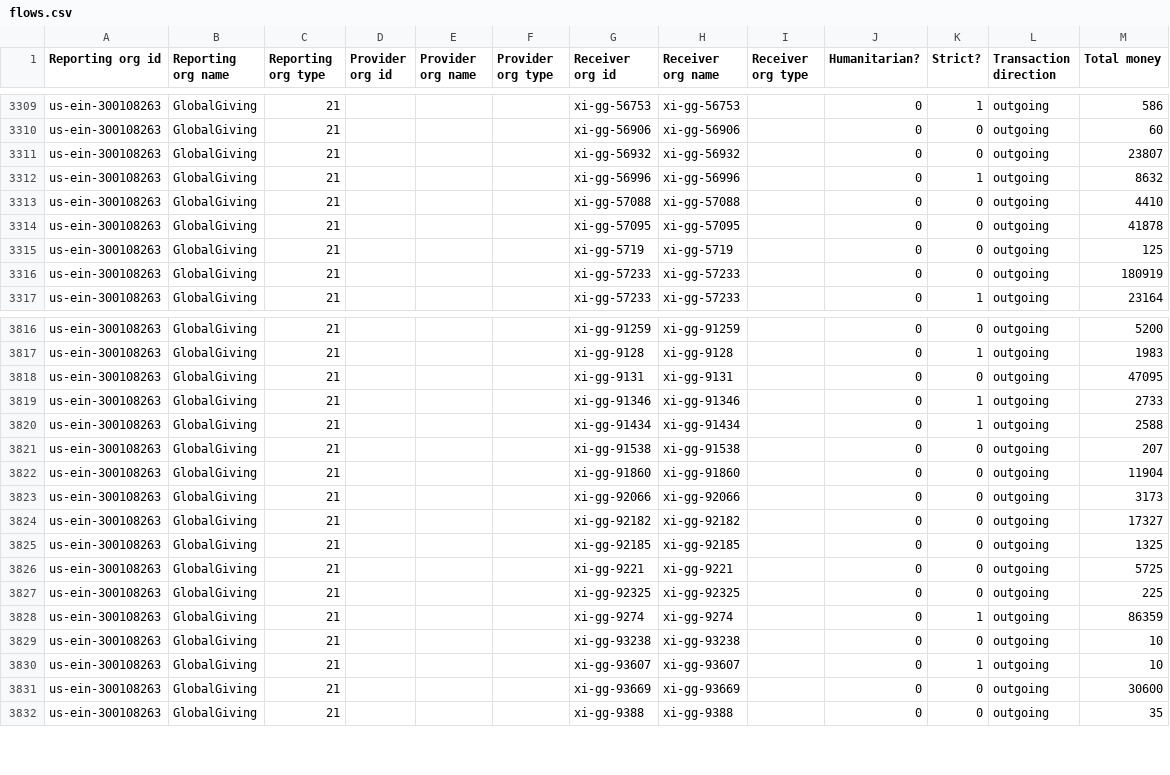
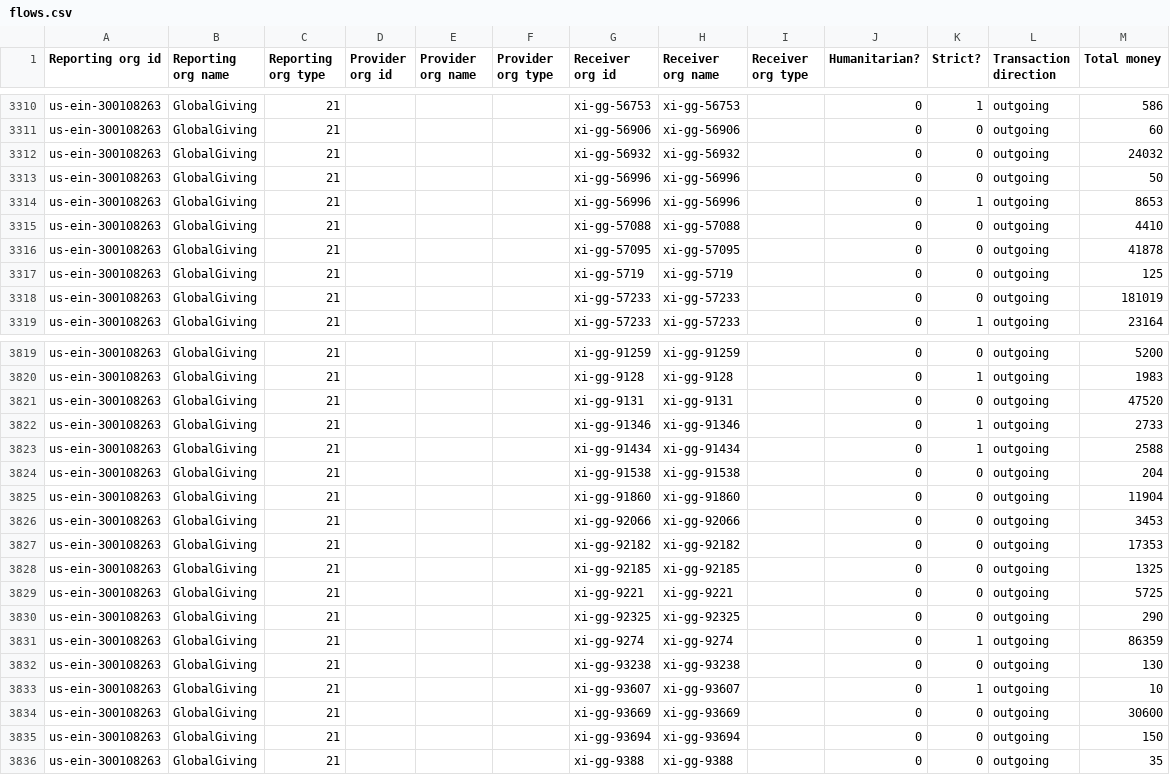
Before and after one commit to OCHA-DAP/hdx-scraper-iati-viz, a CSV file: flows.csv, drawn as a sheet; only a part is shown, gaps mark what is left out; the diff covers the shown part only.

```diff
--- a/flows.csv
+++ b/flows.csv
@@ -3310,4 +3311,5 @@ us-ein-300108263,GlobalGiving,21,,,,xi-gg-56753,xi-gg-56753,,0,1,outgoing,586
 us-ein-300108263,GlobalGiving,21,,,,xi-gg-56906,xi-gg-56906,,0,0,outgoing,60
-us-ein-300108263,GlobalGiving,21,,,,xi-gg-56932,xi-gg-56932,,0,0,outgoing,23807
-us-ein-300108263,GlobalGiving,21,,,,xi-gg-56996,xi-gg-56996,,0,1,outgoing,8632
+us-ein-300108263,GlobalGiving,21,,,,xi-gg-56932,xi-gg-56932,,0,0,outgoing,24032
+us-ein-300108263,GlobalGiving,21,,,,xi-gg-56996,xi-gg-56996,,0,0,outgoing,50
+us-ein-300108263,GlobalGiving,21,,,,xi-gg-56996,xi-gg-56996,,0,1,outgoing,8653
 us-ein-300108263,GlobalGiving,21,,,,xi-gg-57088,xi-gg-57088,,0,0,outgoing,4410
@@ -3315,3 +3317,3 @@ us-ein-300108263,GlobalGiving,21,,,,xi-gg-57095,xi-gg-57095,,0,0,outgoing,41878
 us-ein-300108263,GlobalGiving,21,,,,xi-gg-5719,xi-gg-5719,,0,0,outgoing,125
-us-ein-300108263,GlobalGiving,21,,,,xi-gg-57233,xi-gg-57233,,0,0,outgoing,180919
+us-ein-300108263,GlobalGiving,21,,,,xi-gg-57233,xi-gg-57233,,0,0,outgoing,181019
 us-ein-300108263,GlobalGiving,21,,,,xi-gg-57233,xi-gg-57233,,0,1,outgoing,23164
@@ -3817,16 +3820,17 @@ us-ein-300108263,GlobalGiving,21,,,,xi-gg-91259,xi-gg-91259,,0,0,outgoing,5200
 us-ein-300108263,GlobalGiving,21,,,,xi-gg-9128,xi-gg-9128,,0,1,outgoing,1983
-us-ein-300108263,GlobalGiving,21,,,,xi-gg-9131,xi-gg-9131,,0,0,outgoing,47095
+us-ein-300108263,GlobalGiving,21,,,,xi-gg-9131,xi-gg-9131,,0,0,outgoing,47520
 us-ein-300108263,GlobalGiving,21,,,,xi-gg-91346,xi-gg-91346,,0,1,outgoing,2733
 us-ein-300108263,GlobalGiving,21,,,,xi-gg-91434,xi-gg-91434,,0,1,outgoing,2588
-us-ein-300108263,GlobalGiving,21,,,,xi-gg-91538,xi-gg-91538,,0,0,outgoing,207
+us-ein-300108263,GlobalGiving,21,,,,xi-gg-91538,xi-gg-91538,,0,0,outgoing,204
 us-ein-300108263,GlobalGiving,21,,,,xi-gg-91860,xi-gg-91860,,0,0,outgoing,11904
-us-ein-300108263,GlobalGiving,21,,,,xi-gg-92066,xi-gg-92066,,0,0,outgoing,3173
-us-ein-300108263,GlobalGiving,21,,,,xi-gg-92182,xi-gg-92182,,0,0,outgoing,17327
+us-ein-300108263,GlobalGiving,21,,,,xi-gg-92066,xi-gg-92066,,0,0,outgoing,3453
+us-ein-300108263,GlobalGiving,21,,,,xi-gg-92182,xi-gg-92182,,0,0,outgoing,17353
 us-ein-300108263,GlobalGiving,21,,,,xi-gg-92185,xi-gg-92185,,0,0,outgoing,1325
 us-ein-300108263,GlobalGiving,21,,,,xi-gg-9221,xi-gg-9221,,0,0,outgoing,5725
-us-ein-300108263,GlobalGiving,21,,,,xi-gg-92325,xi-gg-92325,,0,0,outgoing,225
+us-ein-300108263,GlobalGiving,21,,,,xi-gg-92325,xi-gg-92325,,0,0,outgoing,290
 us-ein-300108263,GlobalGiving,21,,,,xi-gg-9274,xi-gg-9274,,0,1,outgoing,86359
-us-ein-300108263,GlobalGiving,21,,,,xi-gg-93238,xi-gg-93238,,0,0,outgoing,10
+us-ein-300108263,GlobalGiving,21,,,,xi-gg-93238,xi-gg-93238,,0,0,outgoing,130
 us-ein-300108263,GlobalGiving,21,,,,xi-gg-93607,xi-gg-93607,,0,1,outgoing,10
 us-ein-300108263,GlobalGiving,21,,,,xi-gg-93669,xi-gg-93669,,0,0,outgoing,30600
+us-ein-300108263,GlobalGiving,21,,,,xi-gg-93694,xi-gg-93694,,0,0,outgoing,150
 us-ein-300108263,GlobalGiving,21,,,,xi-gg-9388,xi-gg-9388,,0,0,outgoing,35
```
Also changed, not shown: 4 added rows and 136 edited cells elsewhere in this file, 4 other files.
